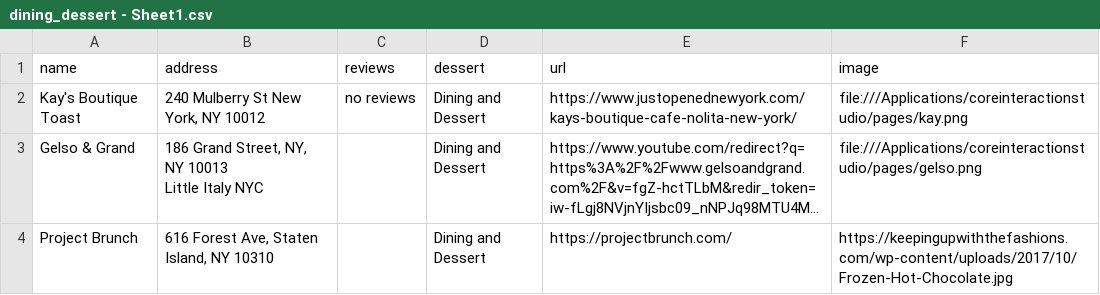
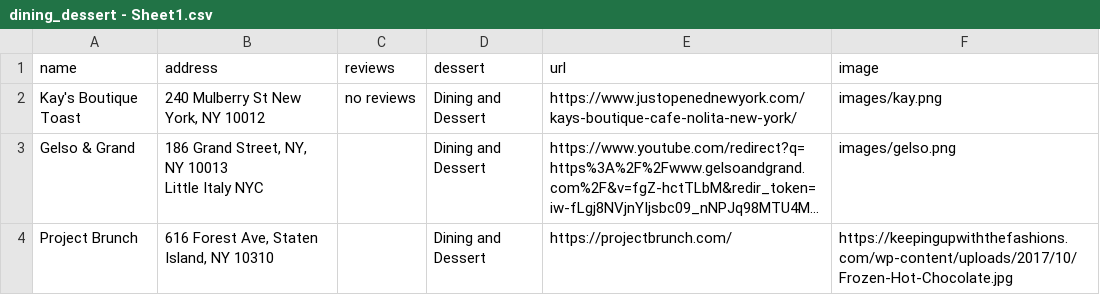
Before and after one commit to joe074/coreinteractionstudio, a CSV file: pages/project2/dining_dessert - Sheet1.csv, drawn as a sheet; long unchanged cells end in …; the diff names each change by its address in the sheet, - before the commit and + after, or states it on an @@ line.

```diff
--- a/pages/project2/dining_dessert - Sheet1.csv
+++ b/pages/project2/dining_dessert - Sheet1.csv
-F2 (image): file:///Applications/coreinteractionstudio/pages/kay.png
+F2 (image): images/kay.png
-F3 (image): file:///Applications/coreinteractionstudio/pages/gelso.png
+F3 (image): images/gelso.png
```
Also changed, not shown: pages/project2/cookies - Sheet1.csv, pages/project2/icecream - Sheet1.csv, 5 other files.
